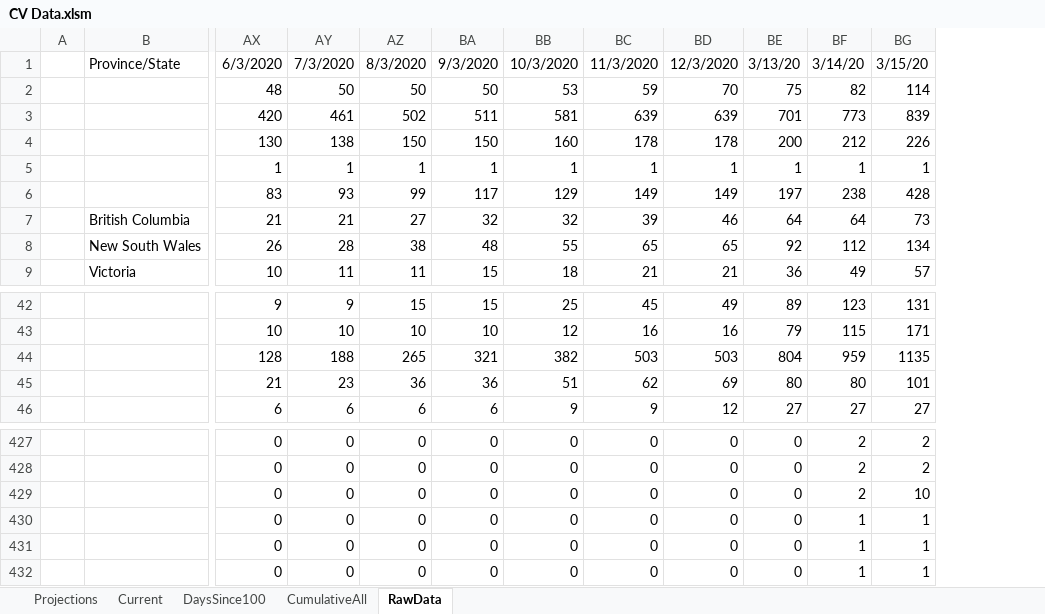
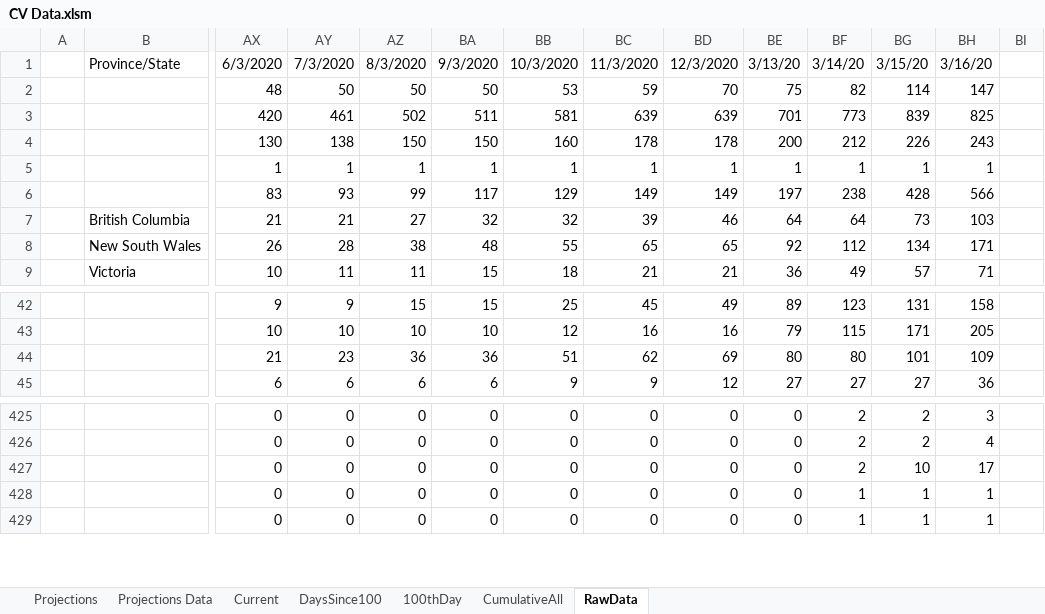
Before and after one commit to achie188/COVID-19, an Excel workbook: G_Analysis/CV Data.xlsm, sheet RawData, drawn as a sheet; only a part is shown, gaps mark what is left out; values as stored, in another font and other column widths than the file's, no borders; removed rows and columns are numbered as before the commit, all else as after; rows hold the shown columns only; the diff covers the shown part only; the diff names each change by its address in the sheet, - before the commit and + after, or states it on an @@ line.

Commit message:
Update CV Data.xlsm

```diff
--- a/G_Analysis/CV Data.xlsm (sheet RawData)
+++ b/G_Analysis/CV Data.xlsm (sheet RawData)
+sheet tab: Projections Data
+sheet tab: 100thDay
+column BH, rows 1-9: 3/16/20 | 147 | 825 | 243 | 1 | 566 | 103 | 171 | 71; rows 42-45: 158 | 205 | 109 | 36; rows 425-429: 3 | 4 | 17 | 1 | 1
+column BI, empty
-row 44:  |  | 128 | 188 | 265 | 321 | 382 | 503 | 503 | 804 | 959 | 1135
-row 430:  |  | 0 | 0 | 0 | 0 | 0 | 0 | 0 | 0 | 1 | 1
```
Also changed, not shown: 17 added rows, 2 removed rows and 2 edited cells elsewhere in this sheet, sheet Projections, sheet DaysSince100, sheet CumulativeAll, charts or pictures.
